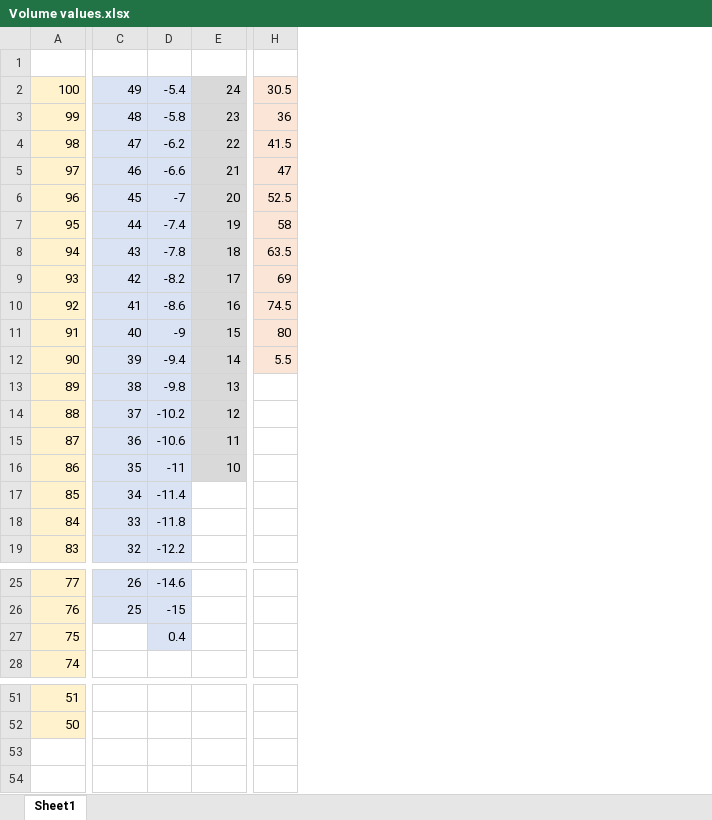
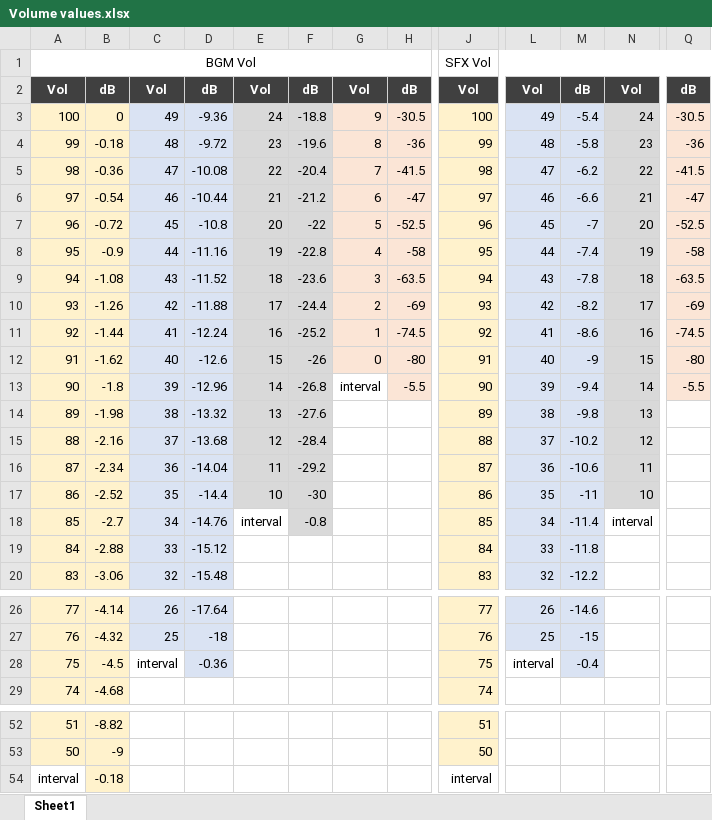
Before and after one commit to khelbalibrea/happybuttons, an Excel workbook: Volume values.xlsx, sheet Sheet1, drawn as a sheet; only a part is shown, gaps mark what is left out; values as stored, in another font and other column widths than the file's, no borders; removed rows and columns are numbered as before the commit, all else as after; rows hold the shown columns only; the diff covers the shown part only; the diff names each change by its address in the sheet, - before the commit and + after, or states it on an @@ line.

Commit message:
Adjusted BGM Volumes

```diff
--- a/Volume values.xlsx (sheet Sheet1)
+++ b/Volume values.xlsx (sheet Sheet1)
+column B, rows 3-20: 0 | -0.18 | -0.36 | -0.54 | -0.72 | -0.9 | -1.08 | -1.26 | -1.44 | -1.62 | -1.8 | -1.98 | -2.16 | -2.34 | -2.52 | -2.7 | -2.88 | -3.06; rows 26-29: -4.14 | -4.32 | -4.5 | -4.68; rows 52-53: -8.82 | -9
+column C, rows 3-20: 49 | 48 | 47 | 46 | 45 | 44 | 43 | 42 | 41 | 40 | 39 | 38 | 37 | 36 | 35 | 34 | 33 | 32; rows 26-28: 26 | 25 | interval
+column D, rows 3-20: -9.36 | -9.72 | -10.08 | -10.44 | -10.8 | -11.16 | -11.52 | -11.88 | -12.24 | -12.6 | -12.96 | -13.32 | -13.68 | -14.04 | -14.4 | -14.76 | -15.12 | -15.48; rows 26-28: -17.64 | -18 | -0.36
+column E, rows 3-18: 24 | 23 | 22 | 21 | 20 | 19 | 18 | 17 | 16 | 15 | 14 | 13 | 12 | 11 | 10 | interval
+column F, rows 3-18: -18.8 | -19.6 | -20.4 | -21.2 | -22 | -22.8 | -23.6 | -24.4 | -25.2 | -26 | -26.8 | -27.6 | -28.4 | -29.2 | -30 | -0.8
+column G, rows 3-13: 9 | 8 | 7 | 6 | 5 | 4 | 3 | 2 | 1 | 0 | interval
+column H, rows 3-13: -30.5 | -36 | -41.5 | -47 | -52.5 | -58 | -63.5 | -69 | -74.5 | -80 | -5.5
+column J, row 1: SFX Vol; rows 3-20: 100 | 99 | 98 | 97 | 96 | 95 | 94 | 93 | 92 | 91 | 90 | 89 | 88 | 87 | 86 | 85 | 84 | 83; rows 26-29: 77 | 76 | 75 | 74; rows 52-53: 51 | 50
-column H, rows 2-12: 30.5 | 36 | 41.5 | 47 | 52.5 | 58 | 63.5 | 69 | 74.5 | 80 | 5.5
+column Q, rows 3-13: -30.5 | -36 | -41.5 | -47 | -52.5 | -58 | -63.5 | -69 | -74.5 | -80 | -5.5
-row 1: (empty)
+row 1: BGM Vol |  |  |  |  |  |  |  | SFX Vol
+A1:H1 merged
+row 2: Vol | dB | Vol | dB | Vol | dB | Vol | dB | Vol | Vol | dB | Vol | dB
-N18: (empty)
+N18: interval
-L28: (empty)
+L28: interval
-M28: 0.4
+M28: -0.4
-row 53: (empty)
+row 54: interval | -0.18 |  |  |  |  |  |  | interval
```
Also changed, not shown: 1 added column and 2 edited cells elsewhere in this sheet, 6 other files.
